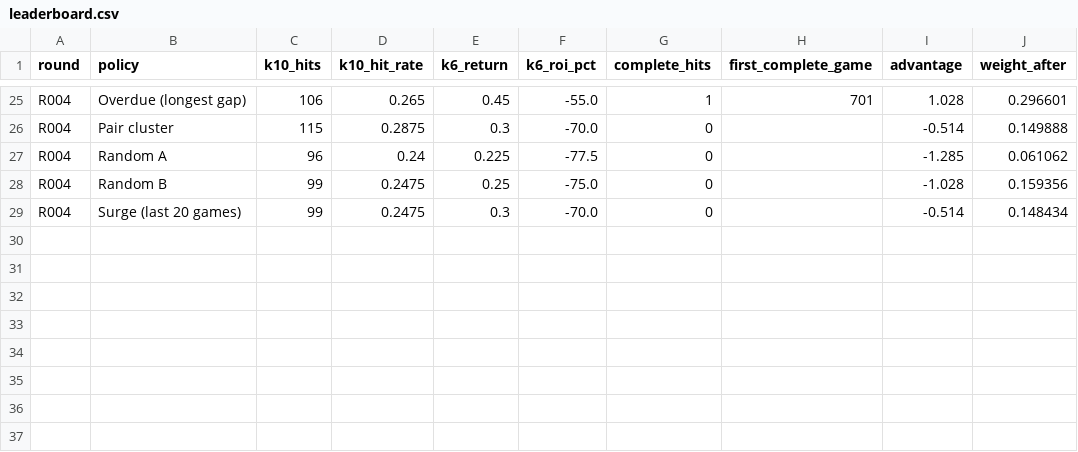
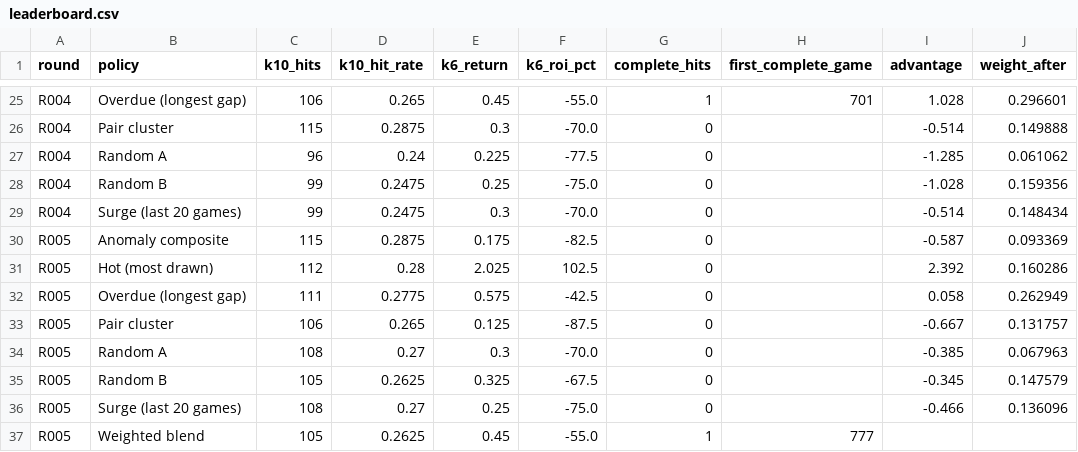
Before and after one commit to daryl01777-stack/keno-data, a CSV file: ledger/leaderboard.csv, drawn as a sheet; only a part is shown, gaps mark what is left out; the diff names each change by its address in the sheet, - before the commit and + after, or states it on an @@ line.

```diff
--- a/ledger/leaderboard.csv
+++ b/ledger/leaderboard.csv
+row 30: R005 | Anomaly composite | 115 | 0.2875 | 0.175 | -82.5 | 0 |  | -0.587 | 0.093369
+row 31: R005 | Hot (most drawn) | 112 | 0.28 | 2.025 | 102.5 | 0 |  | 2.392 | 0.160286
+row 32: R005 | Overdue (longest gap) | 111 | 0.2775 | 0.575 | -42.5 | 0 |  | 0.058 | 0.262949
+row 33: R005 | Pair cluster | 106 | 0.265 | 0.125 | -87.5 | 0 |  | -0.667 | 0.131757
+row 34: R005 | Random A | 108 | 0.27 | 0.3 | -70.0 | 0 |  | -0.385 | 0.067963
+row 35: R005 | Random B | 105 | 0.2625 | 0.325 | -67.5 | 0 |  | -0.345 | 0.147579
+row 36: R005 | Surge (last 20 games) | 108 | 0.27 | 0.25 | -75.0 | 0 |  | -0.466 | 0.136096
+row 37: R005 | Weighted blend | 105 | 0.2625 | 0.45 | -55.0 | 1 | 777
```
Also changed, not shown: 2 other files.
